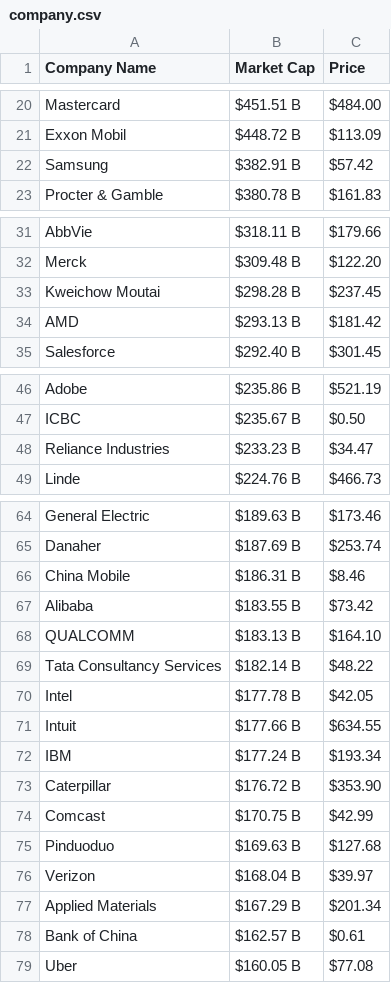
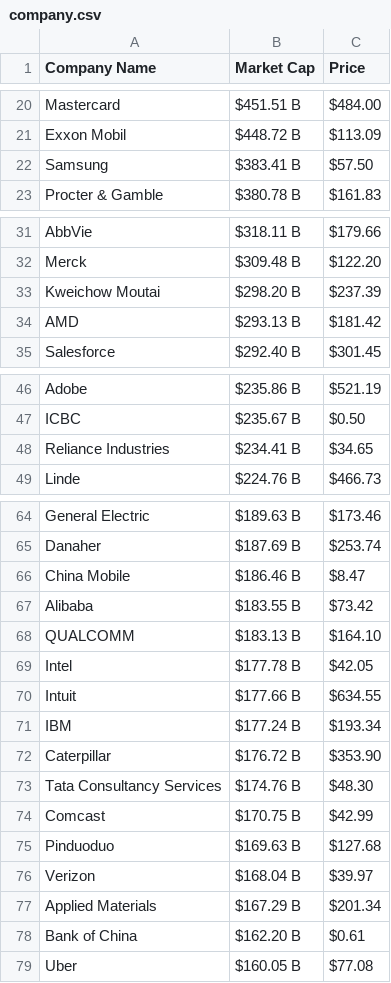
Before and after one commit to AbhishekBaske/marketcap_webscrap, a CSV file: company.csv, drawn as a sheet; only a part is shown, gaps mark what is left out; the diff covers the shown part only.

Commit message:
Automated data update

```diff
--- a/company.csv
+++ b/company.csv
@@ -21,3 +21,3 @@ Mastercard,$451.51 B,$484.00
 Exxon Mobil,$448.72 B,$113.09
-Samsung,$382.91 B,$57.42
+Samsung,$383.41 B,$57.50
 Procter & Gamble,$380.78 B,$161.83
@@ -32,3 +32,3 @@ AbbVie,$318.11 B,$179.66
 Merck,$309.48 B,$122.20
-Kweichow Moutai,$298.28 B,$237.45
+Kweichow Moutai,$298.20 B,$237.39
 AMD,$293.13 B,$181.42
@@ -47,3 +47,3 @@ Adobe,$235.86 B,$521.19
 ICBC,$235.67 B,$0.50
-Reliance Industries,$233.23 B,$34.47
+Reliance Industries,$234.41 B,$34.65
 Linde,$224.76 B,$466.73
@@ -65,6 +65,5 @@ General Electric,$189.63 B,$173.46
 Danaher,$187.69 B,$253.74
-China Mobile,$186.31 B,$8.46
+China Mobile,$186.46 B,$8.47
 Alibaba,$183.55 B,$73.42
 QUALCOMM,$183.13 B,$164.10
-Tata Consultancy Services,$182.14 B,$48.22
 Intel,$177.78 B,$42.05
@@ -73,2 +72,3 @@ IBM,$177.24 B,$193.34
 Caterpillar,$176.72 B,$353.90
+Tata Consultancy Services,$174.76 B,$48.30
 Comcast,$170.75 B,$42.99
@@ -77,3 +77,3 @@ Verizon,$168.04 B,$39.97
 Applied Materials,$167.29 B,$201.34
-Bank of China,$162.57 B,$0.61
+Bank of China,$162.20 B,$0.61
 Uber,$160.05 B,$77.08
```
Also changed, not shown: 2 edited cells elsewhere in this file, 1 other file.
